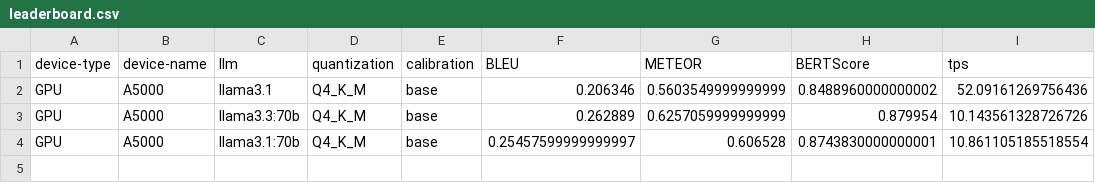
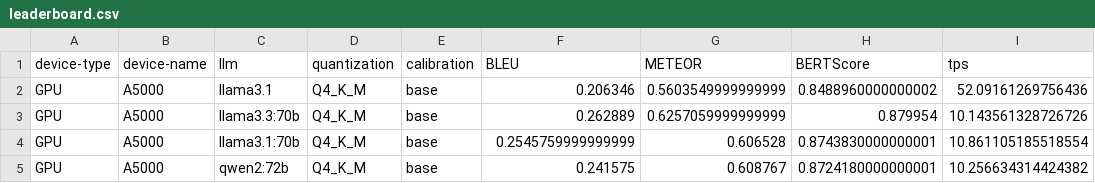
Before and after one commit to shadow-agent/npu-service-zoo, a CSV file: results/translation/Korean2English/leaderboard.csv, drawn as a sheet.

```diff
--- a/results/translation/Korean2English/leaderboard.csv
+++ b/results/translation/Korean2English/leaderboard.csv
@@ -3,2 +3,3 @@ GPU,A5000,llama3.1,Q4_K_M,base,0.206346,0.5603549999999999,0.8488960000000002,52
 GPU,A5000,llama3.3:70b,Q4_K_M,base,0.262889,0.6257059999999999,0.879954,10.143561328726726
-GPU,A5000,llama3.1:70b,Q4_K_M,base,0.25457599999999997,0.606528,0.8743830000000001,10.861105185518554
+GPU,A5000,llama3.1:70b,Q4_K_M,base,0.2545759999999999,0.606528,0.8743830000000001,10.861105185518554
+GPU,A5000,qwen2:72b,Q4_K_M,base,0.241575,0.608767,0.8724180000000001,10.256634314424382
```
Also changed, not shown: results/translation/English2Korean/leaderboard.csv, 4 other files.
